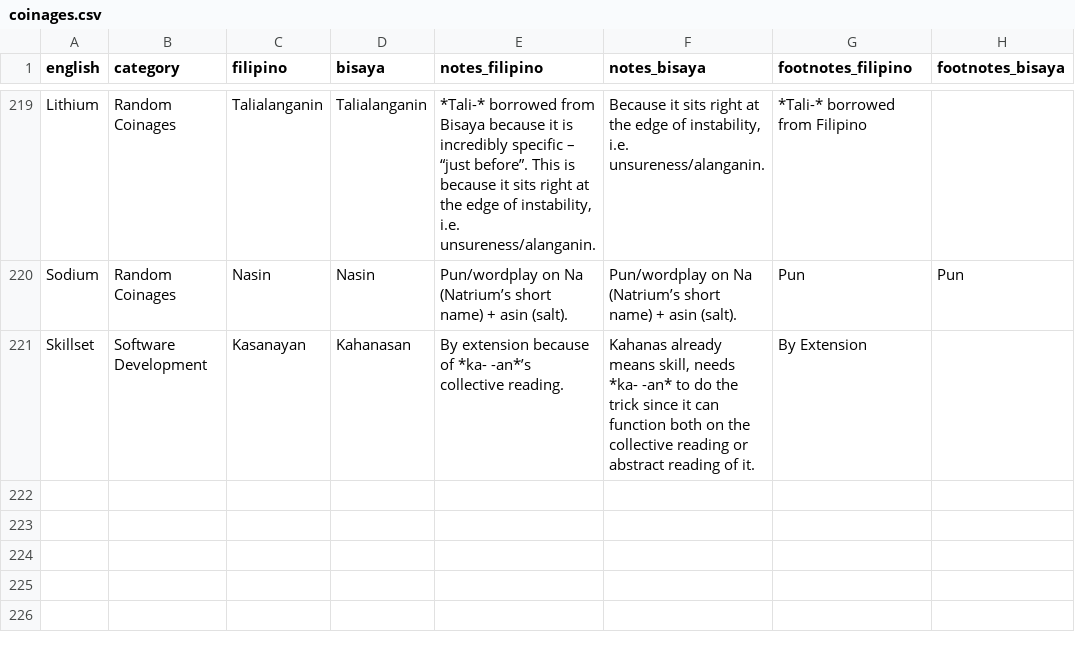
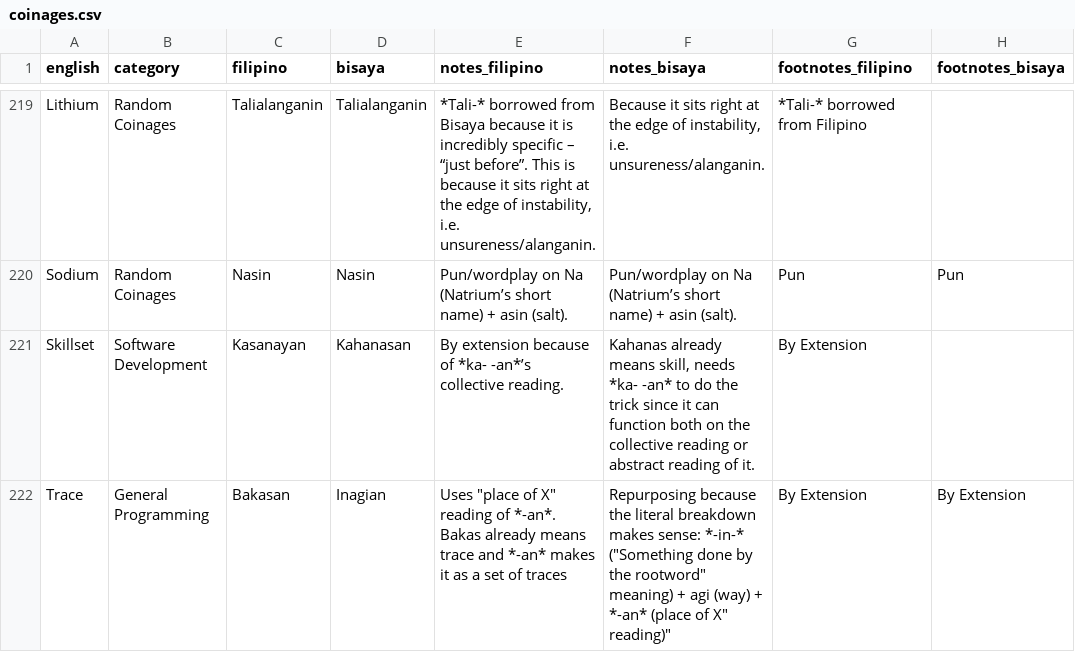
Before and after one commit to elgikore/fil-bis-cs-terms-experimental, a CSV file: coinages.csv, drawn as a sheet; only a part is shown, gaps mark what is left out; the diff names each change by its address in the sheet, - before the commit and + after, or states it on an @@ line.

Commit message:
Add 'Trace' entry to coinages.csv
Added a new entry for 'Trace' in the coinages list.

```diff
--- a/coinages.csv
+++ b/coinages.csv
+row 222: Trace | General Programming | Bakasan | Inagian | Uses "place of X" reading of *-an*. Bakas already means trace and *-an* makes it as a set of traces | Repurposing because the literal breakdown makes sense: *-in-* ("Something done by the rootword" meaning) + agi (way) + *-an* (place of X" reading)" | By Extension | By Extension
```
